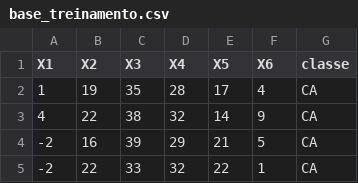
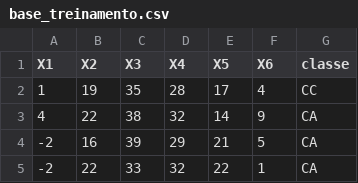
Before and after one commit to AiltonJunior1014/KNN_Kmeans, a CSV file: base_treinamento.csv, drawn as a sheet; only a part is shown.

```diff
--- a/base_treinamento.csv
+++ b/base_treinamento.csv
@@ -1,3 +1,3 @@
 X1,X2,X3,X4,X5,X6,classe
-1,19,35,28,17,4,CA
+1,19,35,28,17,4,CC
 4,22,38,32,14,9,CA
```
Also changed, not shown: 3 other files.
